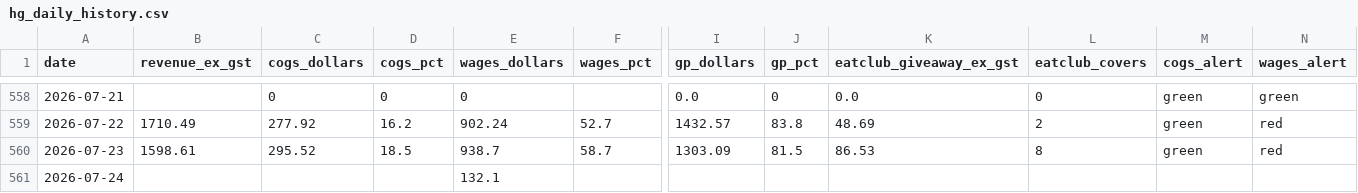
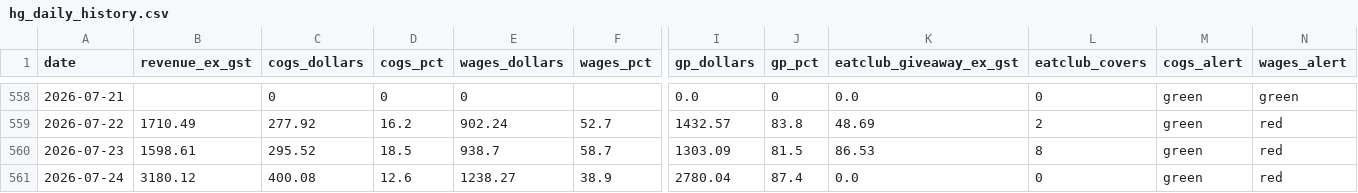
Before and after one commit to zakstowaway/mari-daily-reporting, a CSV file: data/hg_daily_history.csv, drawn as a sheet; only a part is shown, gaps mark what is left out; the diff covers the shown part only; the diff names each change by its address in the sheet, - before the commit and + after, or states it on an @@ line.

Commit message:
Daily pull marilynas 2026-07-24

```diff
--- a/data/hg_daily_history.csv
+++ b/data/hg_daily_history.csv
-B561 (revenue_ex_gst): (empty)
+B561 (revenue_ex_gst): 3180.12
-C561 (cogs_dollars): (empty)
+C561 (cogs_dollars): 400.08
-D561 (cogs_pct): (empty)
+D561 (cogs_pct): 12.6
-E561 (wages_dollars): 132.1
+E561 (wages_dollars): 1238.27
-F561 (wages_pct): (empty)
+F561 (wages_pct): 38.9
-I561 (gp_dollars): (empty)
+I561 (gp_dollars): 2780.04
-J561 (gp_pct): (empty)
+J561 (gp_pct): 87.4
-K561 (eatclub_giveaway_ex_gst): (empty)
+K561 (eatclub_giveaway_ex_gst): 0.0
-L561 (eatclub_covers): (empty)
+L561 (eatclub_covers): 0
-M561 (cogs_alert): (empty)
+M561 (cogs_alert): green
-N561 (wages_alert): (empty)
+N561 (wages_alert): red
```
Also changed, not shown: 19 edited cells elsewhere in this file, data/mari_daily_history.csv, data/stow_daily_history.csv, 12 other files.
